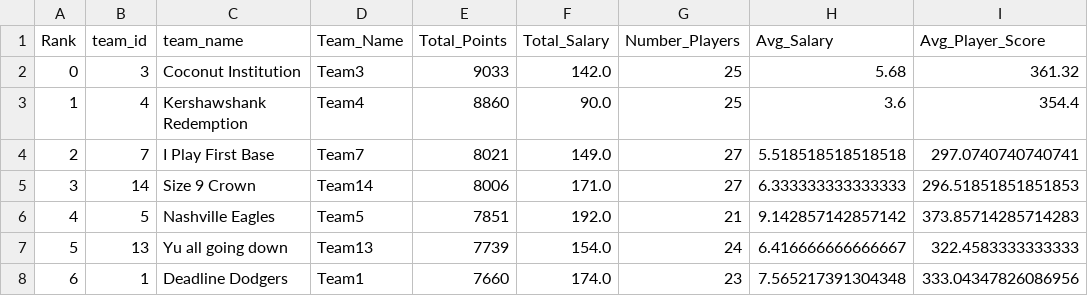
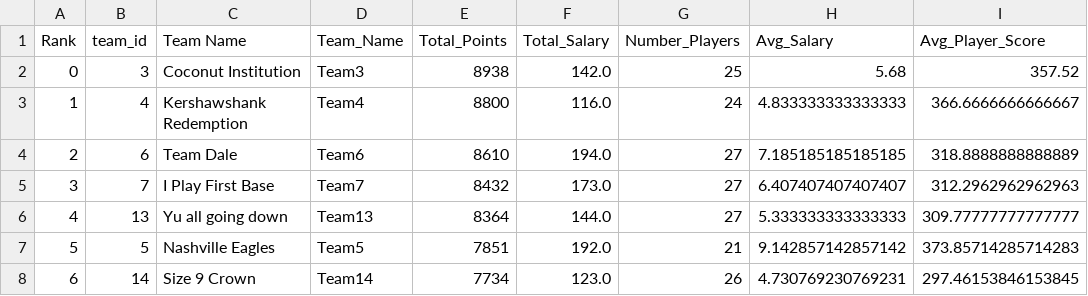
Before and after one commit to ttaylor14/PNation, a CSV file: data/TeamAnalysis/ProjectionRankings.csv, drawn as a sheet; only a part is shown; the diff covers the shown part only.

```diff
--- a/data/TeamAnalysis/ProjectionRankings.csv
+++ b/data/TeamAnalysis/ProjectionRankings.csv
@@ -1,8 +1,8 @@
-Rank,team_id,team_name,Team_Name,Total_Points,Total_Salary,Number_Players,Avg_Salary,Avg_Player_Score
-0,3,Coconut Institution,Team3,9033,142.0,25,5.68,361.32
-1,4,Kershawshank Redemption,Team4,8860,90.0,25,3.6,354.4
-2,7,I Play First Base,Team7,8021,149.0,27,5.518518518518518,297.0740740740741
-3,14,Size 9 Crown,Team14,8006,171.0,27,6.333333333333333,296.51851851851853
-4,5,Nashville Eagles,Team5,7851,192.0,21,9.142857142857142,373.85714285714283
-5,13,Yu all going down,Team13,7739,154.0,24,6.416666666666667,322.4583333333333
-6,1,Deadline Dodgers,Team1,7660,174.0,23,7.565217391304348,333.04347826086956
+Rank,team_id,Team Name,Team_Name,Total_Points,Total_Salary,Number_Players,Avg_Salary,Avg_Player_Score
+0,3,Coconut Institution,Team3,8938,142.0,25,5.68,357.52
+1,4,Kershawshank Redemption,Team4,8800,116.0,24,4.833333333333333,366.6666666666667
+2,6,Team Dale,Team6,8610,194.0,27,7.185185185185185,318.8888888888889
+3,7,I Play First Base,Team7,8432,173.0,27,6.407407407407407,312.2962962962963
+4,13,Yu all going down,Team13,8364,144.0,27,5.333333333333333,309.77777777777777
+5,5,Nashville Eagles,Team5,7851,192.0,21,9.142857142857142,373.85714285714283
+6,14,Size 9 Crown,Team14,7734,123.0,26,4.730769230769231,297.46153846153845
```
Also changed, not shown: 53 edited cells elsewhere in this file, data/FullRoster.csv, data/TeamAnalysis/TeamPoints.csv, 6 other files.
